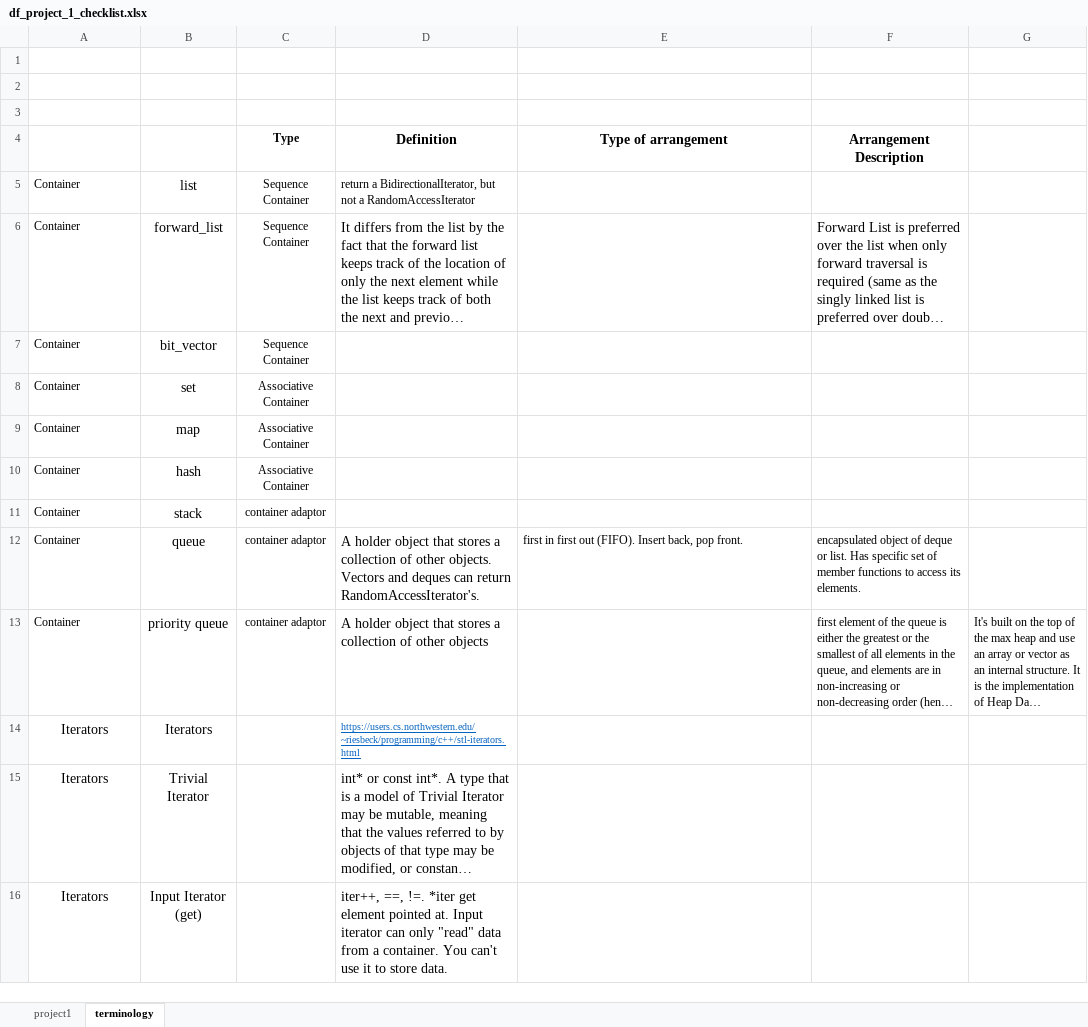
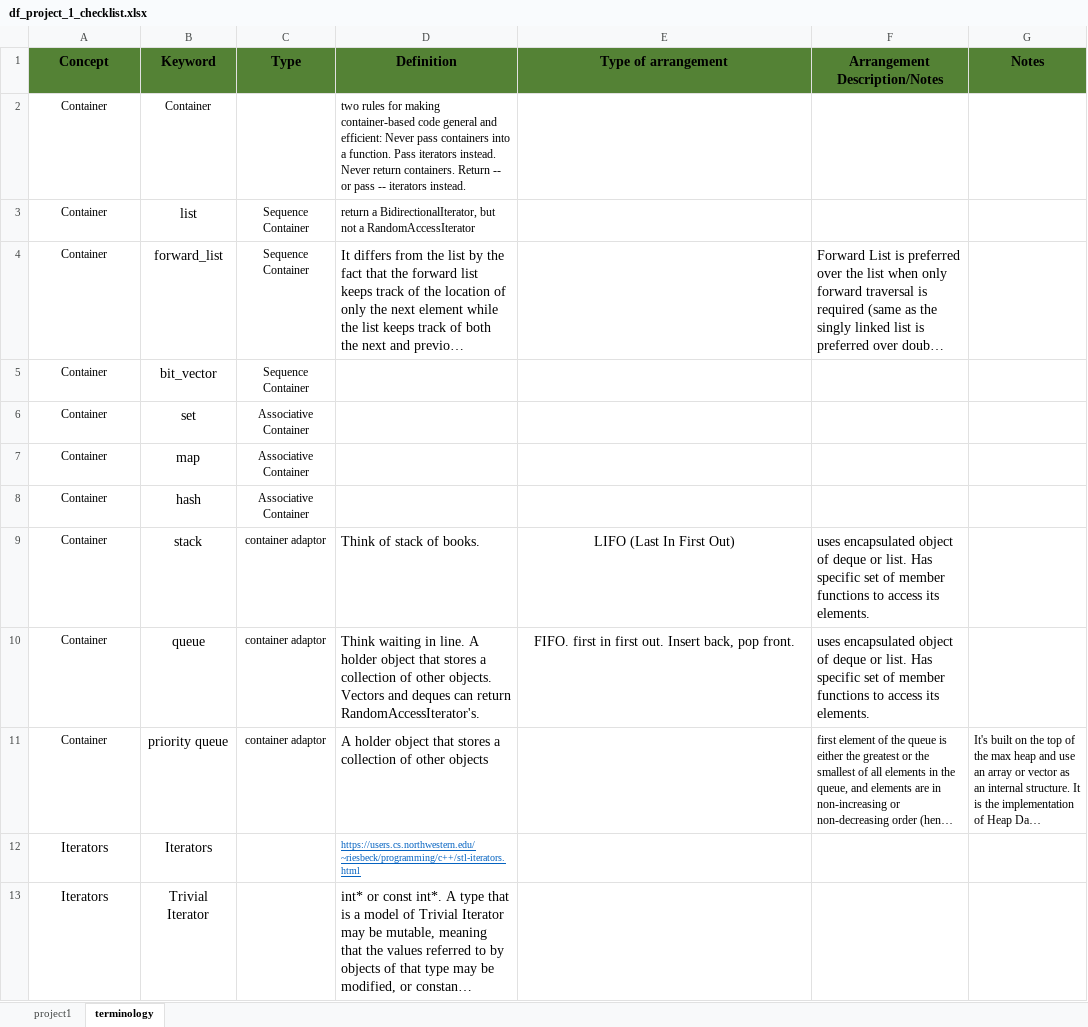
Before and after one commit to koa2019/cis17c_fall2023_2, an Excel workbook: projects/project_1/documents/df_project_1_checklist.xlsx, sheet terminology, drawn as a sheet; only a part is shown; the shorter side is filled out with more unchanged rows; long unchanged cells end in …; values as stored, in another font and other column widths than the file's, no borders; removed rows and columns are numbered as before the commit, all else as after; the diff covers the shown part only; the diff names each change by its address in the sheet, - before the commit and + after, or states it on an @@ line.

```diff
--- a/projects/project_1/documents/df_project_1_checklist.xlsx (sheet terminology)
+++ b/projects/project_1/documents/df_project_1_checklist.xlsx (sheet terminology)
-row 1: (empty)
+row 1: Concept | Keyword | Type | Definition | Type of arrangement | Arrangement Description/Notes | Notes
-A1:G1 fill: none
+A1:G1 fill: #548235
-row 2: (empty)
+row 2: Container | Container |  | two rules for making container-based code general and efficient: Never pass containers into a function. Pass iterators instead. Never return containers. Return -- or pass -- iterators instead.
-row 3: (empty)
-row 4:  |  | Type | Definition | Type of arrangement | Arrangement Description
-A3:A11 alignment: left
+A3:A11 alignment: center
-D9 (Definition): (empty)
+D9 (Definition): Think of stack of books.
-E9 (Type of arrangement): (empty)
+E9 (Type of arrangement): LIFO (Last In First Out)
-F9 (Arrangement Description/Notes): (empty)
+F9 (Arrangement Description/Notes): uses encapsulated object of deque or list. Has specific set of member functions to access its elements.
-D10 (Definition): A holder…
+D10 (Definition): Think waiting in line. A holder…
-E10 (Type of arrangement): first in first out (FIFO). Insert back,…
+E10 (Type of arrangement): FIFO. first in first out. Insert back,…
-E10 alignment: left
+E10 alignment: center
@@ E10:F10 text size: larger @@
-F10 (Arrangement Description/Notes): encapsulated object…
+F10 (Arrangement Description/Notes): uses encapsulated object…
```
Also changed, not shown: 19 added rows elsewhere in this sheet, sheet project1, 7 other files.
